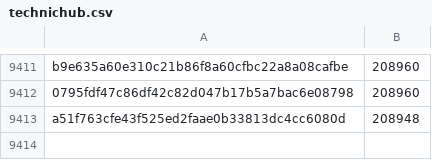
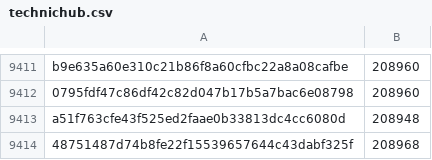
Before and after one commit to robos-education/pybricks-wro, a CSV file: technichub.csv, drawn as a sheet; only a part is shown, gaps mark what is left out.

Commit message:
technichub: Add 48751487: 208968 (+20).

```diff
--- a/technichub.csv
+++ b/technichub.csv
@@ -9413 +9413,2 @@ b9e635a60e310c21b86f8a60cfbc22a8a08cafbe,208960
 a51f763cfe43f525ed2faae0b33813dc4cc6080d,208948
+48751487d74b8fe22f15539657644c43dabf325f,208968
```
